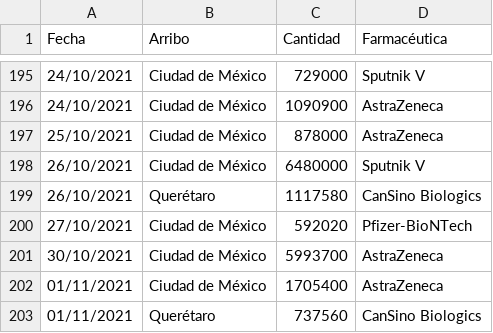
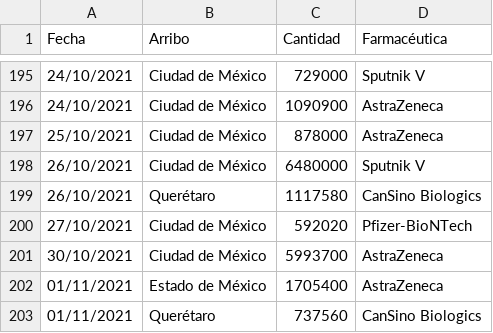
Before and after one commit to fdealbam/Vacunas, a CSV file: vacunasreport.csv, drawn as a sheet; only a part is shown, gaps mark what is left out.

Commit message:
Update vacunasreport.csv

```diff
--- a/vacunasreport.csv
+++ b/vacunasreport.csv
@@ -201,3 +201,3 @@ Fecha,Arribo,Cantidad,Farmacéutica
 30/10/2021,Ciudad de México,5993700,AstraZeneca
-01/11/2021,Ciudad de México,1705400,AstraZeneca
+01/11/2021,Estado de México,1705400,AstraZeneca
 01/11/2021,Querétaro,737560,CanSino Biologics
```
